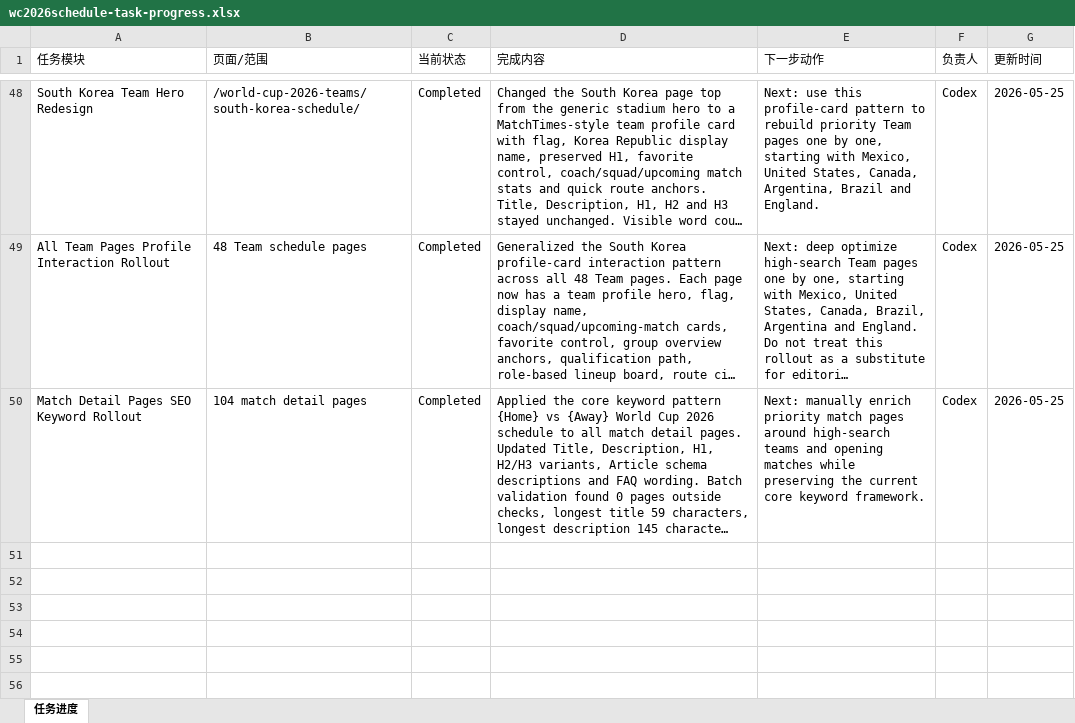
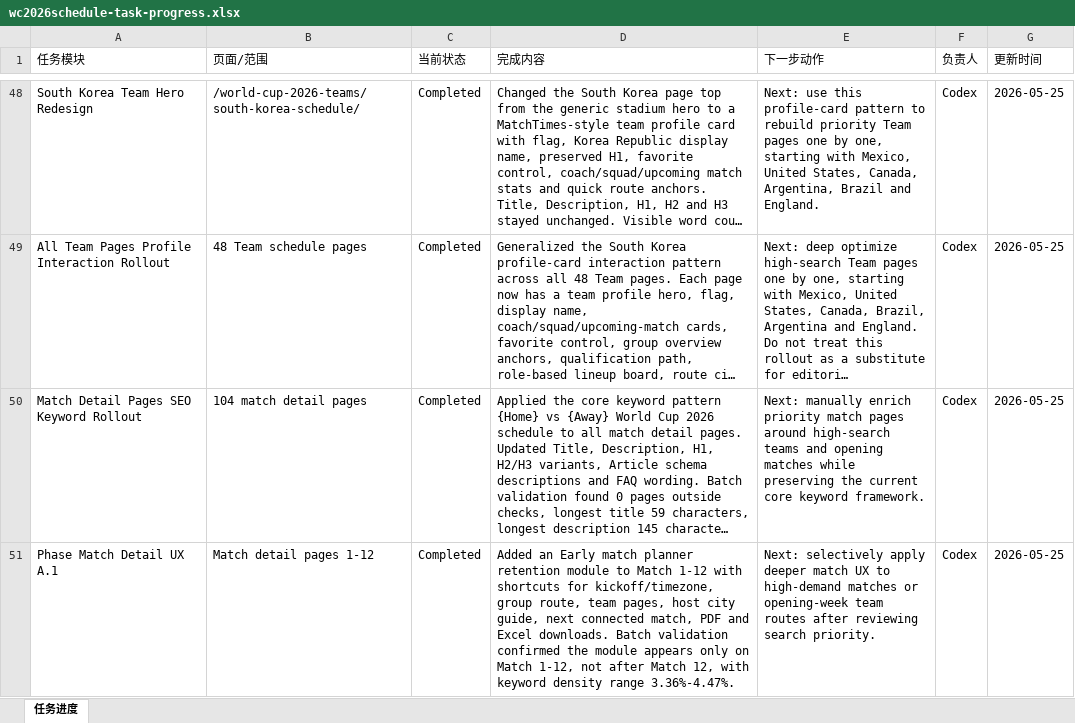
Before and after one commit to alabamajumia-del/wc2026schedule, an Excel workbook: task-progress/wc2026schedule-task-progress.xlsx, sheet 任务进度, drawn as a sheet; only a part is shown, gaps mark what is left out; long unchanged cells end in …; values as stored, in another font and other column widths than the file's, no borders; the diff names each change by its address in the sheet, - before the commit and + after, or states it on an @@ line.

Commit message:
Add retention paths to early match pages

```diff
--- a/task-progress/wc2026schedule-task-progress.xlsx (sheet 任务进度)
+++ b/task-progress/wc2026schedule-task-progress.xlsx (sheet 任务进度)
+row 51: Phase Match Detail UX A.1 | Match detail pages 1-12 | Completed | Added an Early match planner retention module to Match 1-12 with shortcuts for kickoff/timezone, group route, team pages, host city guide, next connected match, PDF and Excel downloads. Batch validation confirmed the module appears only on Match 1-12, not after Match 12, with keyword density range 3.36%-4.47%. | Next: selectively apply deeper match UX to high-demand matches or opening-week team routes after reviewing search priority. | Codex | 2026-05-25
```
Also changed, not shown: 3 other files.
